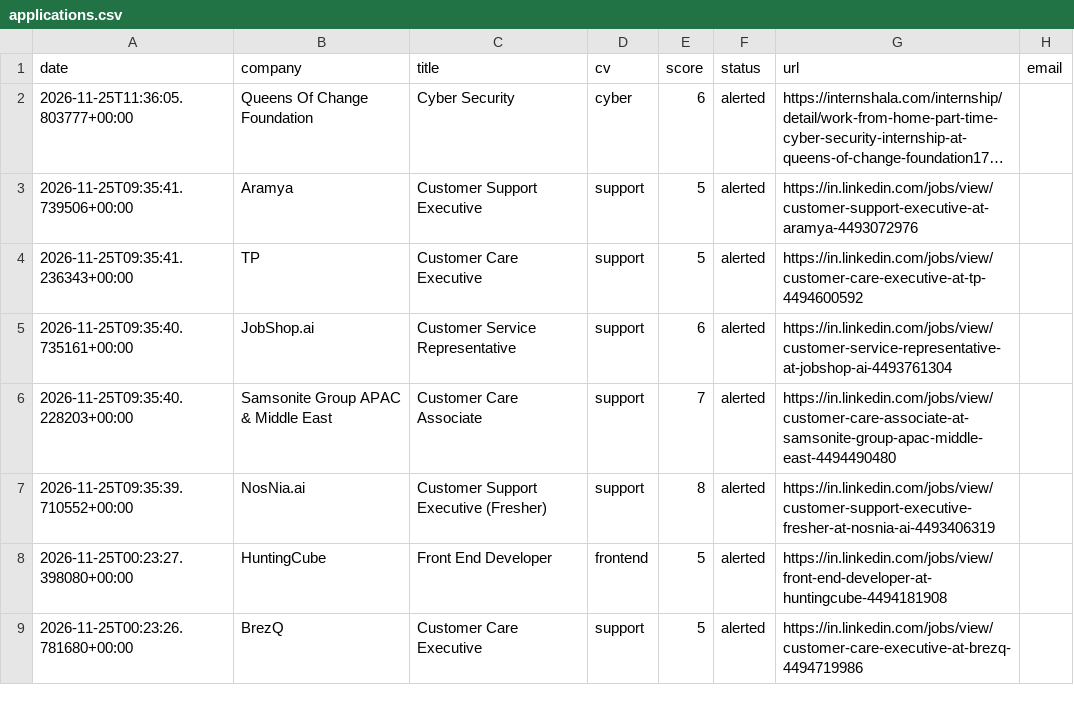
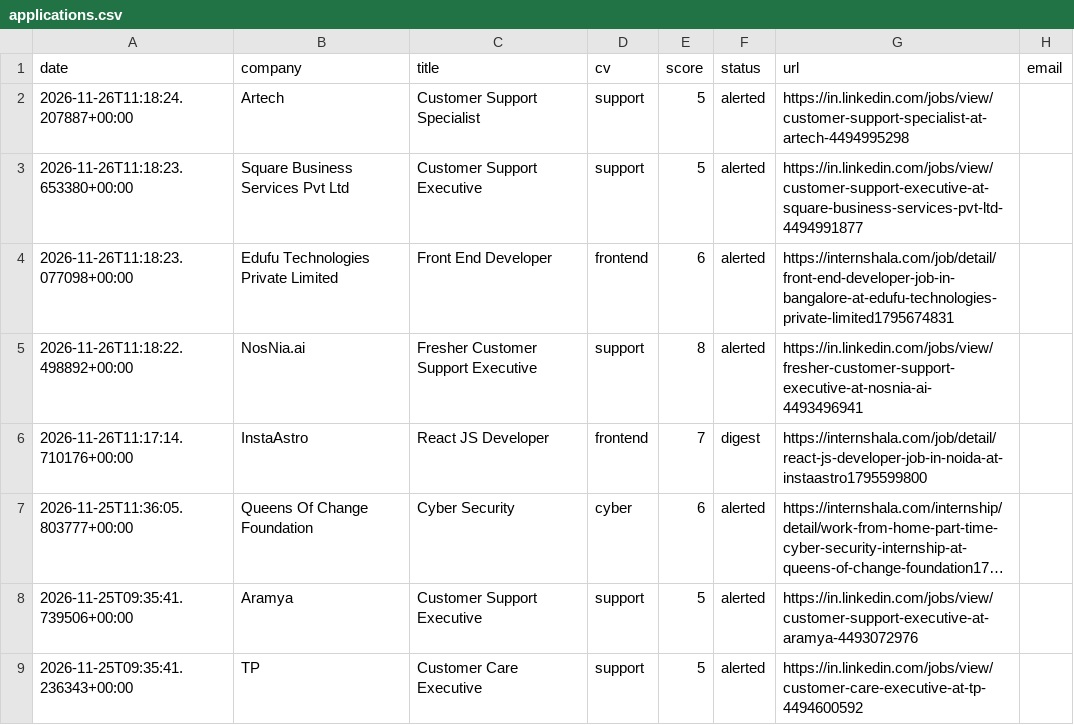
Before and after one commit to abhijithmr226/dash, a CSV file: data/applications.csv, drawn as a sheet; only a part is shown; the shorter side is filled out with more unchanged rows; long unchanged cells end in …; the diff names each change by its address in the sheet, - before the commit and + after, or states it on an @@ line.

```diff
--- a/data/applications.csv
+++ b/data/applications.csv
+row 2: 2026-11-26T11:18:24.207887+00:00 | Artech | Customer Support Specialist | support | 5 | alerted | https://in.linkedin.com/jobs/view/customer-support-specialist-at-artech-4494995298
+row 3: 2026-11-26T11:18:23.653380+00:00 | Square Business Services Pvt Ltd | Customer Support Executive | support | 5 | alerted | https://in.linkedin.com/jobs/view/customer-support-executive-at-square-business-services-pvt-ltd-4494991877
+row 4: 2026-11-26T11:18:23.077098+00:00 | Edufu Technologies Private Limited | Front End Developer | frontend | 6 | alerted | https://internshala.com/job/detail/front-end-developer-job-in-bangalore-at-edufu-technologies-private-limited1795674831
+row 5: 2026-11-26T11:18:22.498892+00:00 | NosNia.ai | Fresher Customer Support Executive | support | 8 | alerted | https://in.linkedin.com/jobs/view/fresher-customer-support-executive-at-nosnia-ai-4493496941
+row 6: 2026-11-26T11:17:14.710176+00:00 | InstaAstro | React JS Developer | frontend | 7 | digest | https://internshala.com/job/detail/react-js-developer-job-in-noida-at-instaastro1795599800
```
Also changed, not shown: 2 other files.
